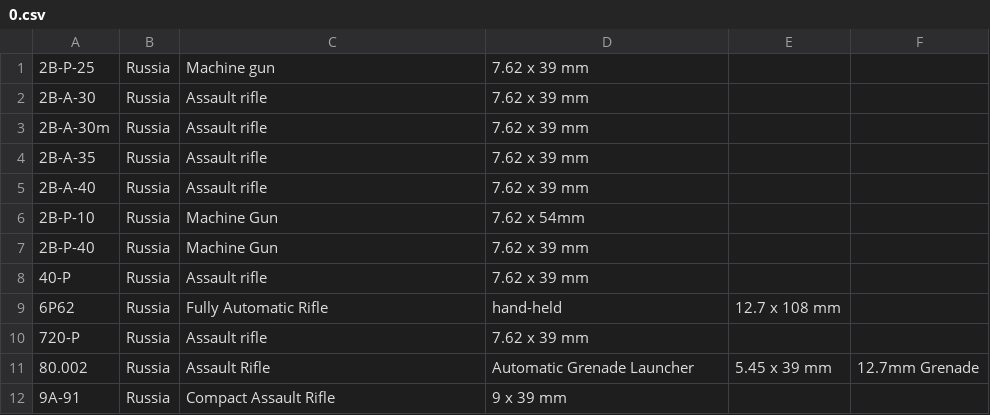
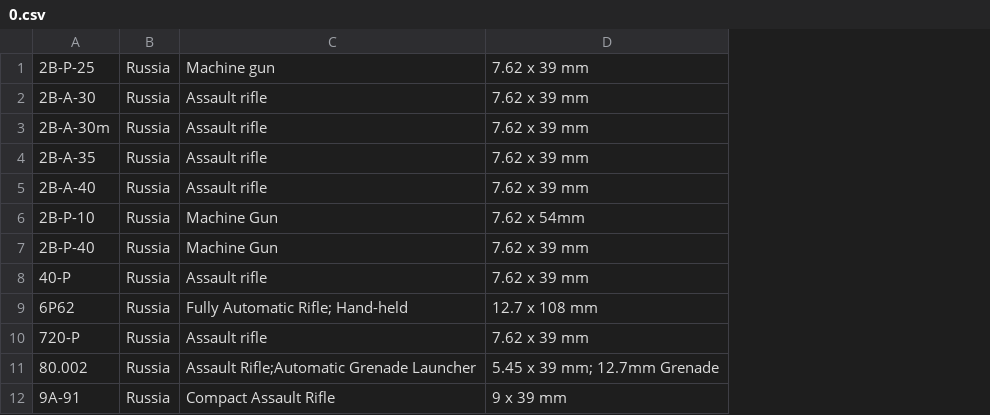
Before and after one commit to Knoxie/ShotTracker, a CSV file: Documents/0.csv, drawn as a sheet; the diff names each change by its address in the sheet, - before the commit and + after, or states it on an @@ line.

Commit message:
Update 0.csv
Fixed formatting- (; delimeter for multiple values)
[Weapon, Country, Type, Caliber]

```diff
--- a/Documents/0.csv
+++ b/Documents/0.csv
-column E, rows 9-11: 12.7 x 108 mm |  | 5.45 x 39 mm
-column F, row 11: 12.7mm Grenade
-C9: Fully Automatic Rifle
+C9: Fully Automatic Rifle; Hand-held
-D9: hand-held
+D9: 12.7 x 108 mm
-C11: Assault Rifle
+C11: Assault Rifle;Automatic Grenade Launcher
-D11: Automatic Grenade Launcher
+D11: 5.45 x 39 mm; 12.7mm Grenade
```
